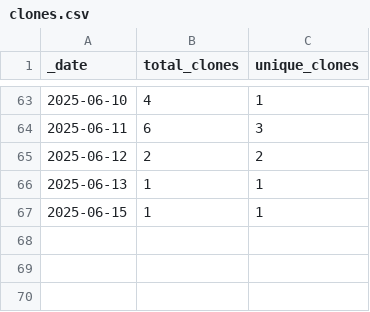
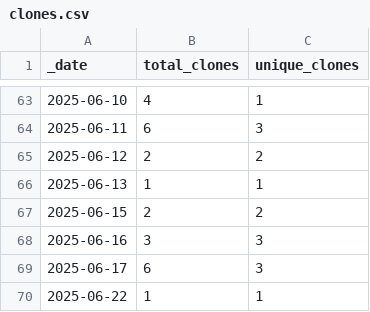
Before and after one commit to Breeding-Insight/BIGapp, a CSV file: traffic/clones.csv, drawn as a sheet; only a part is shown, gaps mark what is left out.

```diff
--- a/traffic/clones.csv
+++ b/traffic/clones.csv
@@ -66,2 +66,5 @@ _date,total_clones,unique_clones
 2025-06-13,1,1
-2025-06-15,1,1
+2025-06-15,2,2
+2025-06-16,3,3
+2025-06-17,6,3
+2025-06-22,1,1
```
Also changed, not shown: traffic/views.csv, 1 other file.
